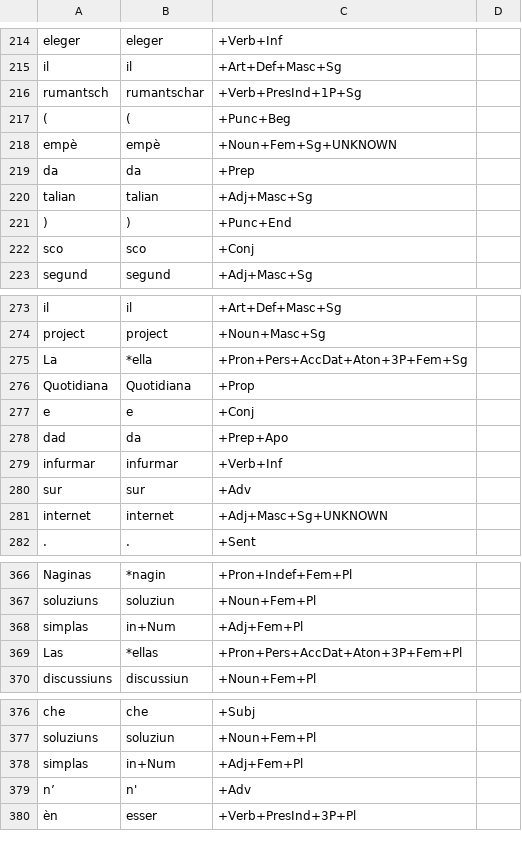
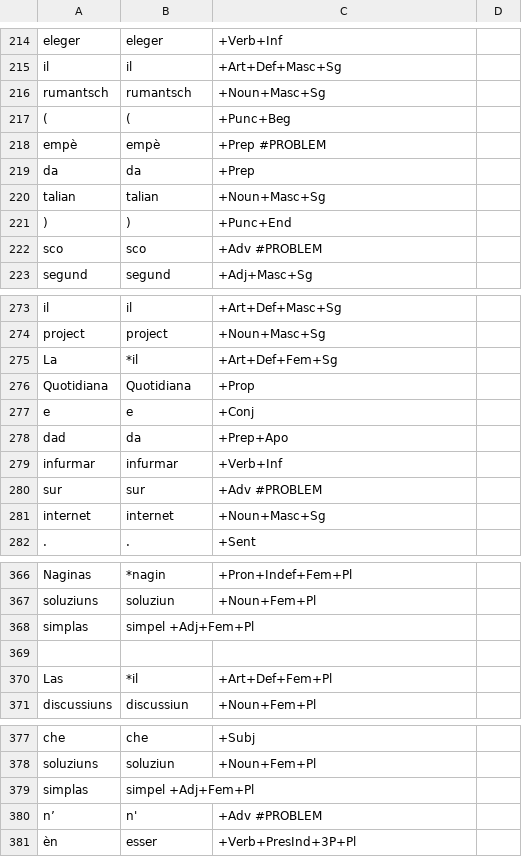
Before and after one commit to simon-clematide/rumantsch-grischun, a TSV file: crf-morphological-analyzer/train/rmquotidiana/1997-055654.tsv, drawn as a sheet; only a part is shown, gaps mark what is left out; the diff covers the shown part only.

```diff
--- a/crf-morphological-analyzer/train/rmquotidiana/1997-055654.tsv
+++ b/crf-morphological-analyzer/train/rmquotidiana/1997-055654.tsv
@@ -215,9 +215,9 @@ eleger	eleger	+Verb+Inf
 il	il	+Art+Def+Masc+Sg
-rumantsch	rumantschar	+Verb+PresInd+1P+Sg
+rumantsch	rumantsch	+Noun+Masc+Sg
 (	(	+Punc+Beg
-empè	empè	+Noun+Fem+Sg+UNKNOWN
+empè	empè	+Prep   #PROBLEM
 da	da	+Prep
-talian	talian	+Adj+Masc+Sg
+talian	talian	+Noun+Masc+Sg
 )	)	+Punc+End
-sco	sco	+Conj
+sco	sco	+Adv    #PROBLEM
 segund	segund	+Adj+Masc+Sg
@@ -274,3 +274,3 @@ il	il	+Art+Def+Masc+Sg
 project	project	+Noun+Masc+Sg
-La	*ella	+Pron+Pers+AccDat+Aton+3P+Fem+Sg
+La	*il	+Art+Def+Fem+Sg
 Quotidiana	Quotidiana	+Prop
@@ -279,4 +279,4 @@ dad	da	+Prep+Apo
 infurmar	infurmar	+Verb+Inf
-sur	sur	+Adv
-internet	internet	+Adj+Masc+Sg+UNKNOWN
+sur	sur	+Adv    #PROBLEM
+internet	internet	+Noun+Masc+Sg
 .	.	+Sent
@@ -367,4 +367,5 @@ Naginas	*nagin	+Pron+Indef+Fem+Pl
 soluziuns	soluziun	+Noun+Fem+Pl
-simplas	in+Num	+Adj+Fem+Pl
-Las	*ellas	+Pron+Pers+AccDat+Aton+3P+Fem+Pl
+simplas	simpel  +Adj+Fem+Pl
+
+Las	*il	+Art+Def+Fem+Pl
 discussiuns	discussiun	+Noun+Fem+Pl
@@ -377,4 +378,4 @@ che	che	+Subj
 soluziuns	soluziun	+Noun+Fem+Pl
-simplas	in+Num	+Adj+Fem+Pl
-n’	n'	+Adv
+simplas	simpel  +Adj+Fem+Pl
+n’	n'	+Adv    #PROBLEM
 èn	esser	+Verb+PresInd+3P+Pl
```
Also changed, not shown: 45 edited cells elsewhere in this file.
